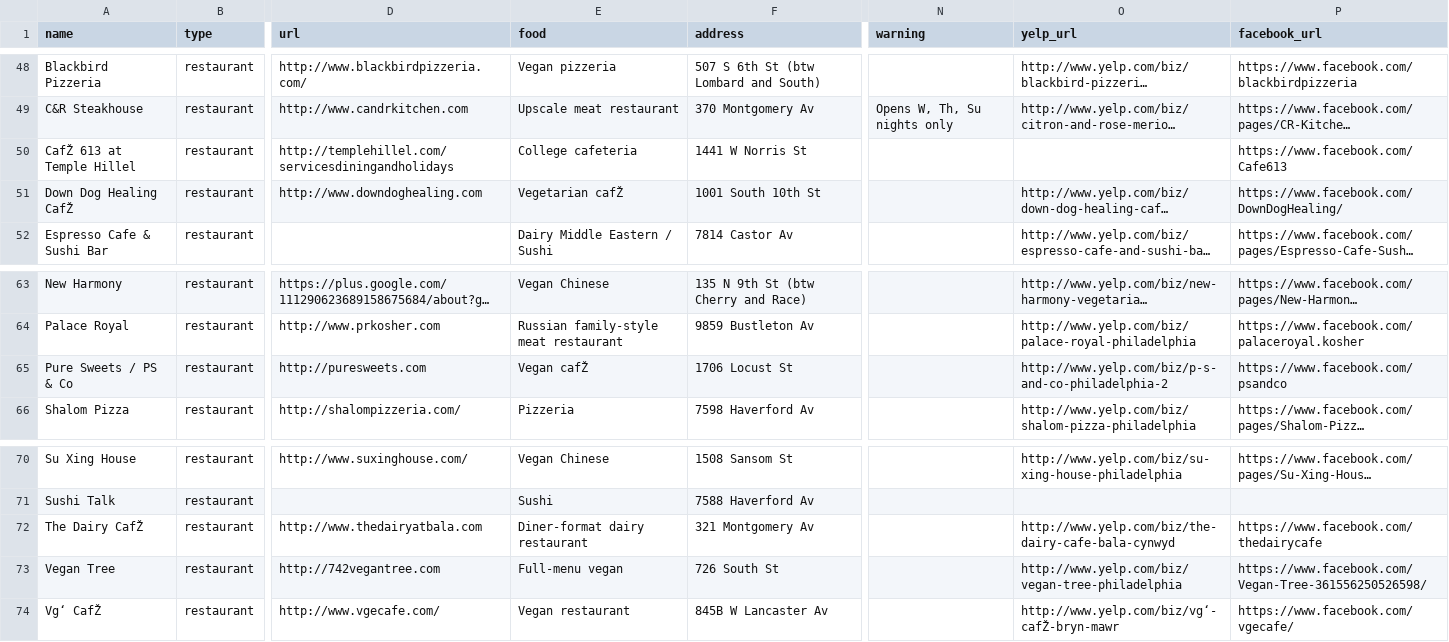
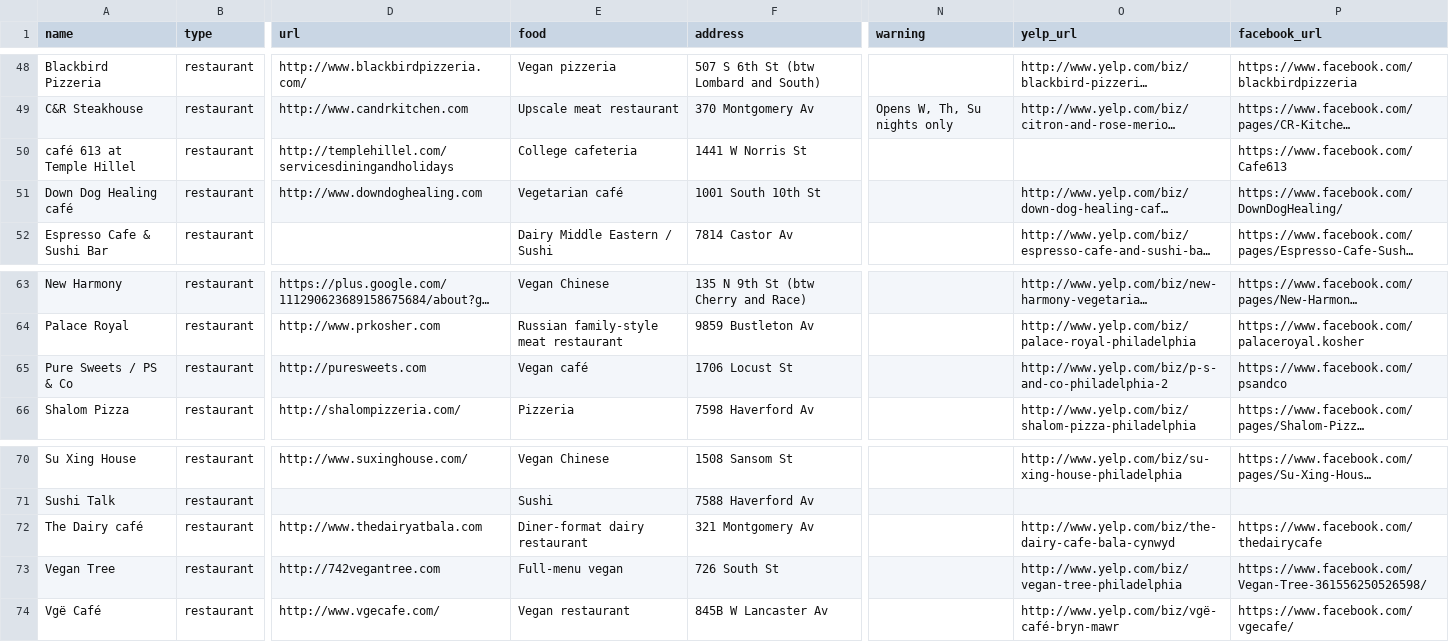
Before and after one commit to mekorhabracha/mekorhabracha.github.io, a CSV file: _data/philadelphia.csv, drawn as a sheet; only a part is shown, gaps mark what is left out; long unchanged cells end in …; the diff names each change by its address in the sheet, - before the commit and + after, or states it on an @@ line.

Commit message:
v0.23.1

```diff
--- a/_data/philadelphia.csv
+++ b/_data/philadelphia.csv
-A50 (name): CafŽ 613 at Temple Hillel
+A50 (name): café 613 at Temple Hillel
-A51 (name): Down Dog Healing CafŽ
+A51 (name): Down Dog Healing café
-E51 (food): Vegetarian cafŽ
+E51 (food): Vegetarian café
-E65 (food): Vegan cafŽ
+E65 (food): Vegan café
-A72 (name): The Dairy CafŽ
+A72 (name): The Dairy café
-A74 (name): Vg‘ CafŽ
+A74 (name): Vgë Café
-O74 (yelp_url): http://www.yelp.com/biz/vg‘-cafŽ-bryn-mawr
+O74 (yelp_url): http://www.yelp.com/biz/vgë-café-bryn-mawr
```
